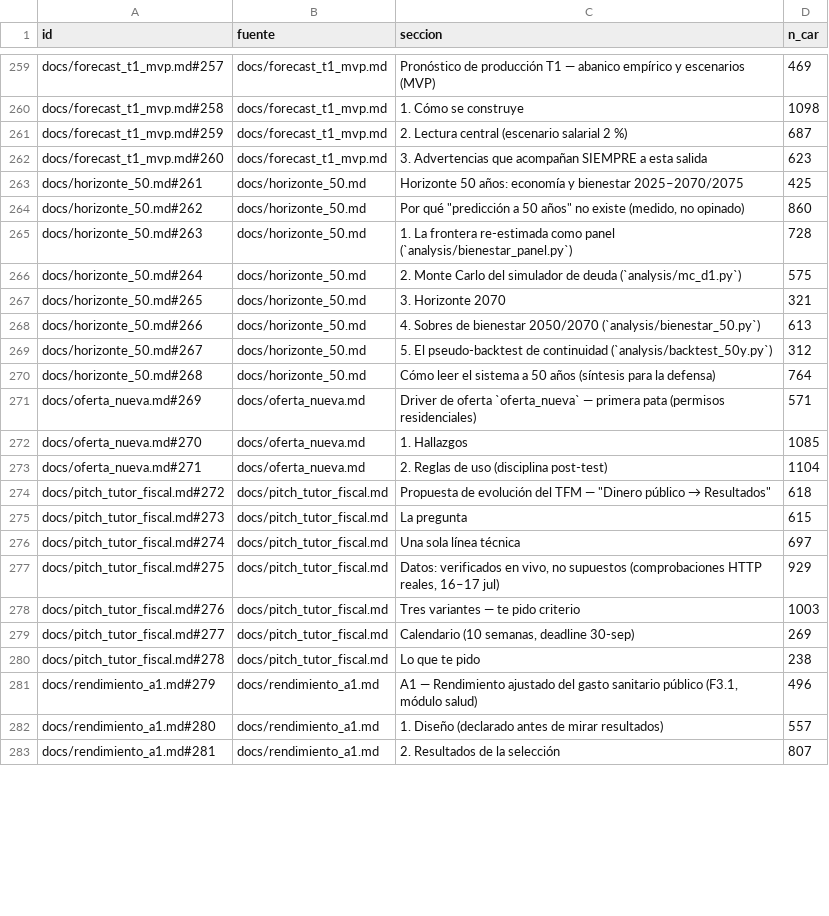
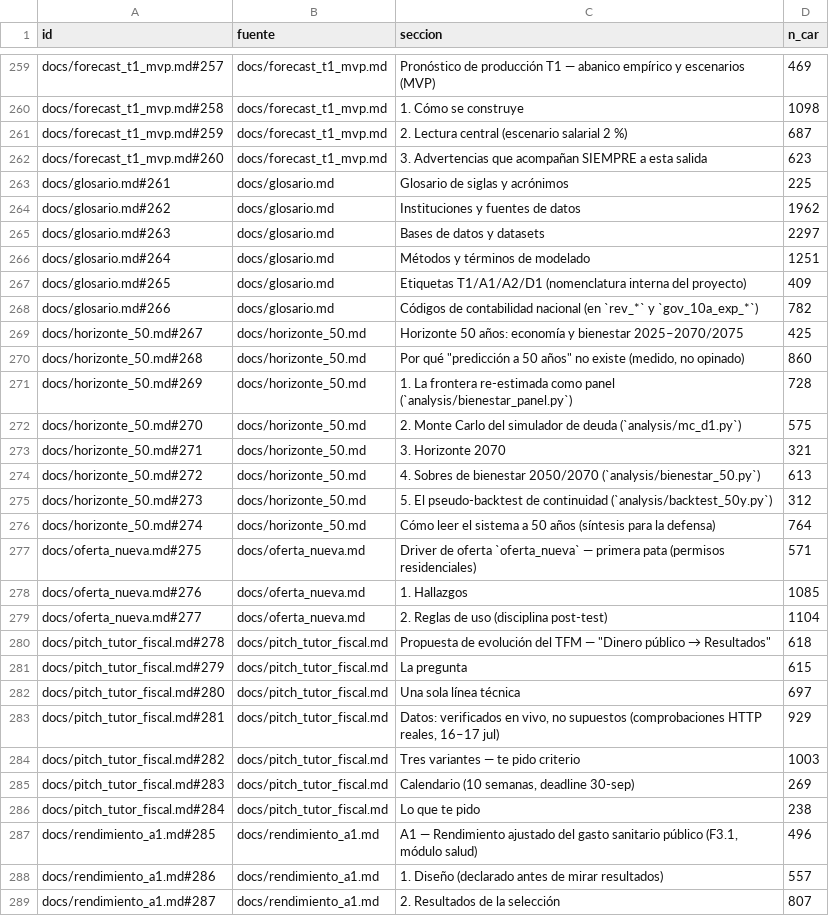
Before and after one commit to danribes/tfm-data-science, a CSV file: storage/gold/gold_corpus_manifest.csv, drawn as a sheet; only a part is shown, gaps mark what is left out; the diff covers the shown part only.

```diff
--- a/storage/gold/gold_corpus_manifest.csv
+++ b/storage/gold/gold_corpus_manifest.csv
@@ -262,22 +262,28 @@ docs/forecast_t1_mvp.md#259,docs/forecast_t1_mvp.md,2. Lectura central (escenari
 docs/forecast_t1_mvp.md#260,docs/forecast_t1_mvp.md,3. Advertencias que acompañan SIEMPRE a esta salida,623
-docs/horizonte_50.md#261,docs/horizonte_50.md,Horizonte 50 años: economía y bienestar 2025–2070/2075,425
-docs/horizonte_50.md#262,docs/horizonte_50.md,"Por qué ""predicción a 50 años"" no existe (medido, no opinado)",860
-docs/horizonte_50.md#263,docs/horizonte_50.md,1. La frontera re-estimada como panel (`analysis/bienestar_panel.py`),728
-docs/horizonte_50.md#264,docs/horizonte_50.md,2. Monte Carlo del simulador de deuda (`analysis/mc_d1.py`),575
-docs/horizonte_50.md#265,docs/horizonte_50.md,3. Horizonte 2070,321
-docs/horizonte_50.md#266,docs/horizonte_50.md,4. Sobres de bienestar 2050/2070 (`analysis/bienestar_50.py`),613
-docs/horizonte_50.md#267,docs/horizonte_50.md,5. El pseudo-backtest de continuidad (`analysis/backtest_50y.py`),312
-docs/horizonte_50.md#268,docs/horizonte_50.md,Cómo leer el sistema a 50 años (síntesis para la defensa),764
-docs/oferta_nueva.md#269,docs/oferta_nueva.md,Driver de oferta `oferta_nueva` — primera pata (permisos residenciales),571
-docs/oferta_nueva.md#270,docs/oferta_nueva.md,1. Hallazgos,1085
-docs/oferta_nueva.md#271,docs/oferta_nueva.md,2. Reglas de uso (disciplina post-test),1104
-docs/pitch_tutor_fiscal.md#272,docs/pitch_tutor_fiscal.md,"Propuesta de evolución del TFM — ""Dinero público → Resultados""",618
-docs/pitch_tutor_fiscal.md#273,docs/pitch_tutor_fiscal.md,La pregunta,615
-docs/pitch_tutor_fiscal.md#274,docs/pitch_tutor_fiscal.md,Una sola línea técnica,697
-docs/pitch_tutor_fiscal.md#275,docs/pitch_tutor_fiscal.md,"Datos: verificados en vivo, no supuestos (comprobaciones HTTP reales, 16–17 jul)",929
-docs/pitch_tutor_fiscal.md#276,docs/pitch_tutor_fiscal.md,Tres variantes — te pido criterio,1003
-docs/pitch_tutor_fiscal.md#277,docs/pitch_tutor_fiscal.md,"Calendario (10 semanas, deadline 30-sep)",269
-docs/pitch_tutor_fiscal.md#278,docs/pitch_tutor_fiscal.md,Lo que te pido,238
-docs/rendimiento_a1.md#279,docs/rendimiento_a1.md,"A1 — Rendimiento ajustado del gasto sanitario público (F3.1, módulo salud)",496
-docs/rendimiento_a1.md#280,docs/rendimiento_a1.md,1. Diseño (declarado antes de mirar resultados),557
-docs/rendimiento_a1.md#281,docs/rendimiento_a1.md,2. Resultados de la selección,807
+docs/glosario.md#261,docs/glosario.md,Glosario de siglas y acrónimos,225
+docs/glosario.md#262,docs/glosario.md,Instituciones y fuentes de datos,1962
+docs/glosario.md#263,docs/glosario.md,Bases de datos y datasets,2297
+docs/glosario.md#264,docs/glosario.md,Métodos y términos de modelado,1251
+docs/glosario.md#265,docs/glosario.md,Etiquetas T1/A1/A2/D1 (nomenclatura interna del proyecto),409
+docs/glosario.md#266,docs/glosario.md,Códigos de contabilidad nacional (en `rev_*` y `gov_10a_exp_*`),782
+docs/horizonte_50.md#267,docs/horizonte_50.md,Horizonte 50 años: economía y bienestar 2025–2070/2075,425
+docs/horizonte_50.md#268,docs/horizonte_50.md,"Por qué ""predicción a 50 años"" no existe (medido, no opinado)",860
+docs/horizonte_50.md#269,docs/horizonte_50.md,1. La frontera re-estimada como panel (`analysis/bienestar_panel.py`),728
+docs/horizonte_50.md#270,docs/horizonte_50.md,2. Monte Carlo del simulador de deuda (`analysis/mc_d1.py`),575
+docs/horizonte_50.md#271,docs/horizonte_50.md,3. Horizonte 2070,321
+docs/horizonte_50.md#272,docs/horizonte_50.md,4. Sobres de bienestar 2050/2070 (`analysis/bienestar_50.py`),613
+docs/horizonte_50.md#273,docs/horizonte_50.md,5. El pseudo-backtest de continuidad (`analysis/backtest_50y.py`),312
+docs/horizonte_50.md#274,docs/horizonte_50.md,Cómo leer el sistema a 50 años (síntesis para la defensa),764
+docs/oferta_nueva.md#275,docs/oferta_nueva.md,Driver de oferta `oferta_nueva` — primera pata (permisos residenciales),571
+docs/oferta_nueva.md#276,docs/oferta_nueva.md,1. Hallazgos,1085
+docs/oferta_nueva.md#277,docs/oferta_nueva.md,2. Reglas de uso (disciplina post-test),1104
+docs/pitch_tutor_fiscal.md#278,docs/pitch_tutor_fiscal.md,"Propuesta de evolución del TFM — ""Dinero público → Resultados""",618
+docs/pitch_tutor_fiscal.md#279,docs/pitch_tutor_fiscal.md,La pregunta,615
+docs/pitch_tutor_fiscal.md#280,docs/pitch_tutor_fiscal.md,Una sola línea técnica,697
+docs/pitch_tutor_fiscal.md#281,docs/pitch_tutor_fiscal.md,"Datos: verificados en vivo, no supuestos (comprobaciones HTTP reales, 16–17 jul)",929
+docs/pitch_tutor_fiscal.md#282,docs/pitch_tutor_fiscal.md,Tres variantes — te pido criterio,1003
+docs/pitch_tutor_fiscal.md#283,docs/pitch_tutor_fiscal.md,"Calendario (10 semanas, deadline 30-sep)",269
+docs/pitch_tutor_fiscal.md#284,docs/pitch_tutor_fiscal.md,Lo que te pido,238
+docs/rendimiento_a1.md#285,docs/rendimiento_a1.md,"A1 — Rendimiento ajustado del gasto sanitario público (F3.1, módulo salud)",496
+docs/rendimiento_a1.md#286,docs/rendimiento_a1.md,1. Diseño (declarado antes de mirar resultados),557
+docs/rendimiento_a1.md#287,docs/rendimiento_a1.md,2. Resultados de la selección,807
```
Also changed, not shown: 25 edited cells elsewhere in this file, 2 other files.
